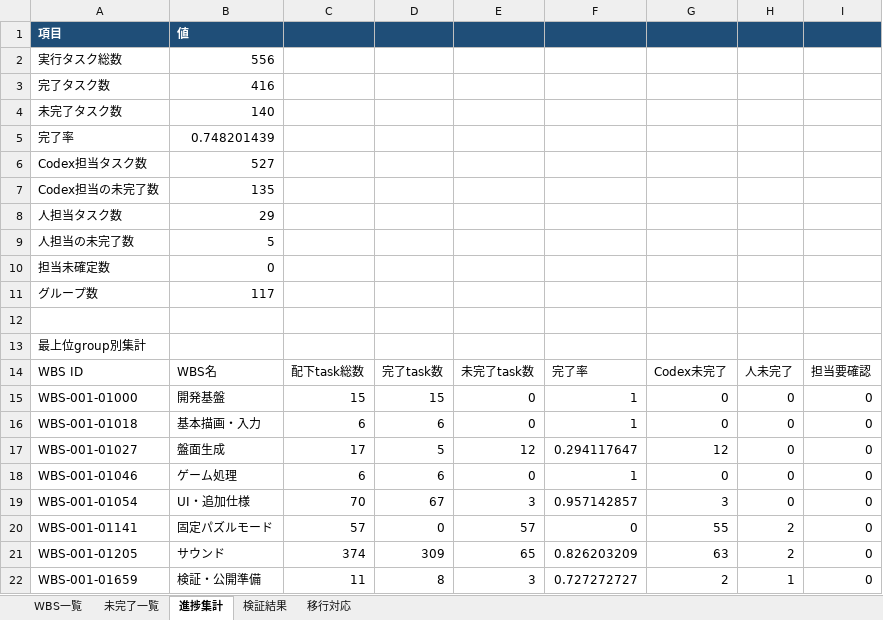
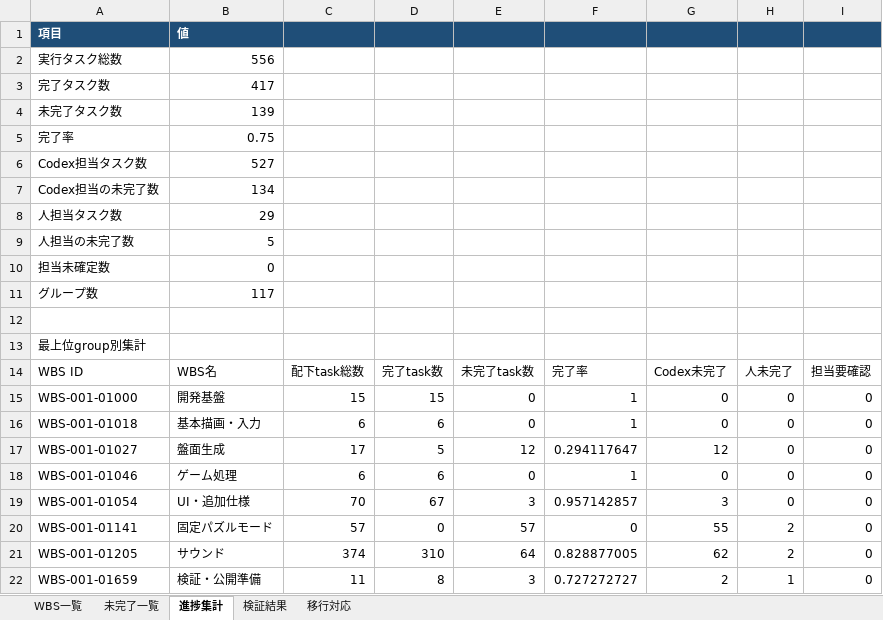
Before and after one commit to ak-sekine/pocket-sweeper, an Excel workbook: reports/wbs.xlsx, sheet 進捗集計, drawn as a sheet; values as stored, in another font and other column widths than the file's, no borders; the diff names each change by its address in the sheet, - before the commit and + after, or states it on an @@ line.

```diff
--- a/reports/wbs.xlsx (sheet 進捗集計)
+++ b/reports/wbs.xlsx (sheet 進捗集計)
-B3: 416
+B3: 417
-B4: 140
+B4: 139
-B5: 0.748201439
+B5: 0.75
-B7: 135
+B7: 134
-D21: 309
+D21: 310
-E21: 65
+E21: 64
-F21: 0.826203209
+F21: 0.828877005
-G21: 63
+G21: 62
```
Also changed, not shown: sheet 未完了一覧, sheet WBS一覧, sheet 移行対応, 2 other files.
